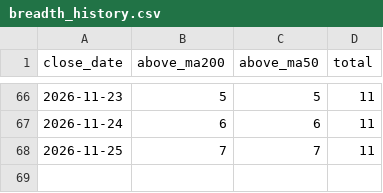
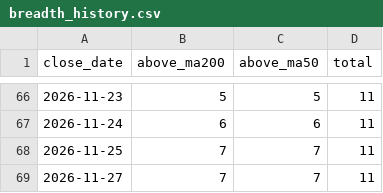
Before and after one commit to weiting1226/stock, a CSV file: data/trend/breadth_history.csv, drawn as a sheet; only a part is shown, gaps mark what is left out; the diff names each change by its address in the sheet, - before the commit and + after, or states it on an @@ line.

```diff
--- a/data/trend/breadth_history.csv
+++ b/data/trend/breadth_history.csv
+row 69: 2026-11-27 | 7 | 7 | 11
```
Also changed, not shown: 1 other file.
